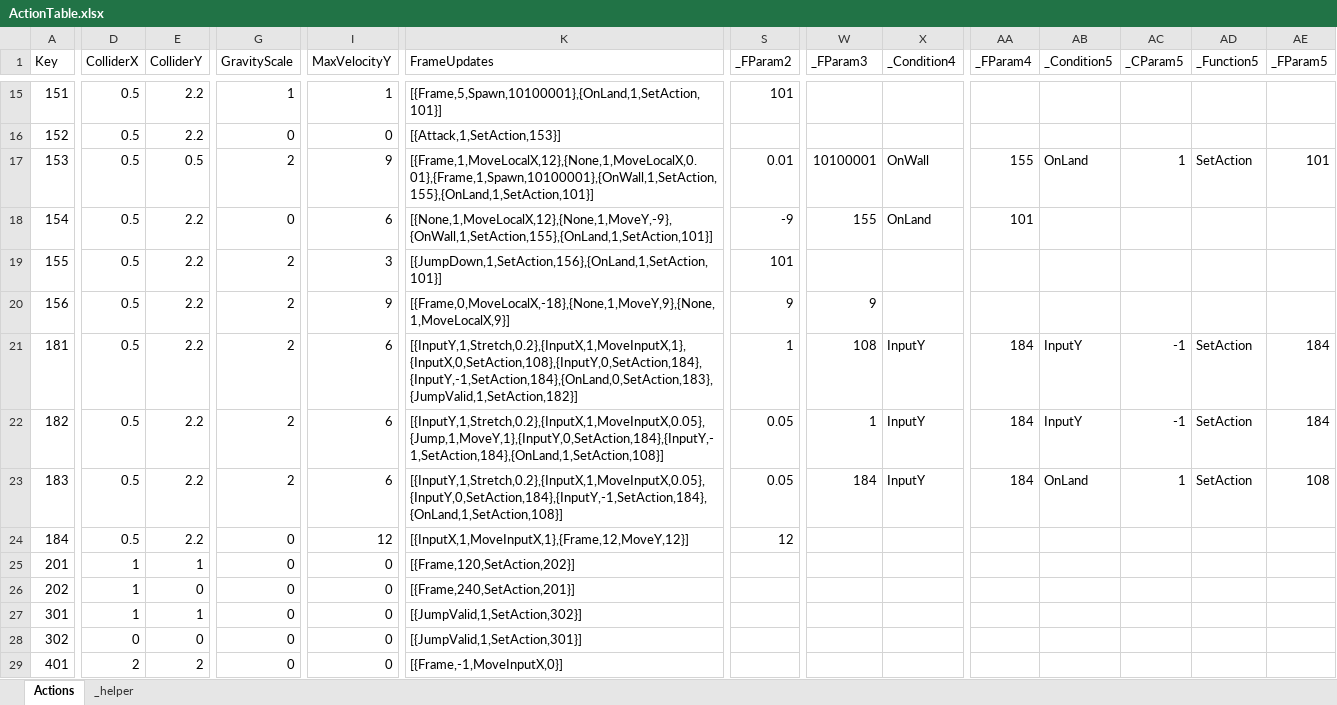
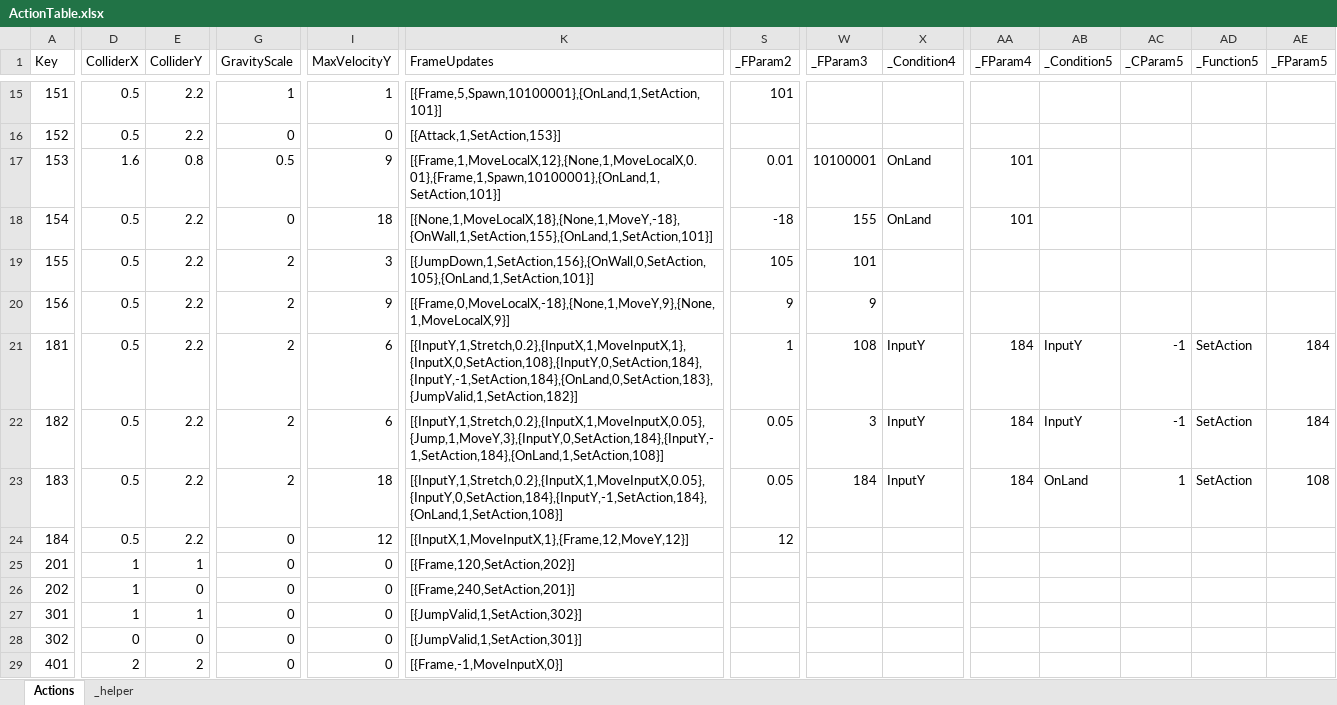
Before and after one commit to 2024FALL-SWPP/team-project-for-2024-fall-swpp-team-05, an Excel workbook: RunInBoots/Assets/Excel/ActionTable.xlsx, sheet Actions, drawn as a sheet; only a part is shown, gaps mark what is left out; values as stored, in another font and other column widths than the file's, no borders; table styles not drawn; the diff covers the shown part only; the diff names each change by its address in the sheet, - before the commit and + after, or states it on an @@ line.

Commit message:
Stage 1 제작 및 OnWall 액션 조건 수정
- 지형 판정 장애물 Ground Layer로 변경
- OnWall은 콜라이더 중간 높이 기준 체크 & 애니메이터 방향으로 체크(벽에서 떨어지기 시작과 동시에 벽차기가 잡힘)
- MountainCube 육안 구분 가능하도록 우선 색 구분

```diff
--- a/RunInBoots/Assets/Excel/ActionTable.xlsx (sheet Actions)
+++ b/RunInBoots/Assets/Excel/ActionTable.xlsx (sheet Actions)
-D17 (ColliderX): 0.5
+D17 (ColliderX): 1.6
-E17 (ColliderY): 0.5
+E17 (ColliderY): 0.8
-G17 (GravityScale): 2
+G17 (GravityScale): 0.5
-K17 (FrameUpdates): [{Frame,1,MoveLocalX,12},{None,1,MoveLocalX,0.01},{Frame,1,Spawn,10100001},{OnWall,1,SetAction,155},{OnLand,1,SetAction,101}]
+K17 (FrameUpdates): [{Frame,1,MoveLocalX,12},{None,1,MoveLocalX,0.01},{Frame,1,Spawn,10100001},{OnLand,1,SetAction,101}]
-X17 (_Condition4): OnWall
+X17 (_Condition4): OnLand
-AA17 (_FParam4): 155
+AA17 (_FParam4): 101
-AB17 (_Condition5): OnLand
+AB17 (_Condition5): (empty)
-AC17 (_CParam5): 1
+AC17 (_CParam5): (empty)
-AD17 (_Function5): SetAction
+AD17 (_Function5): (empty)
-AE17 (_FParam5): 101
+AE17 (_FParam5): (empty)
-I18 (MaxVelocityY): 6
+I18 (MaxVelocityY): 18
-K18 (FrameUpdates): [{None,1,MoveLocalX,12},{None,1,MoveY,-9},{OnWall,1,SetAction,155},{OnLand,1,SetAction,101}]
+K18 (FrameUpdates): [{None,1,MoveLocalX,18},{None,1,MoveY,-18},{OnWall,1,SetAction,155},{OnLand,1,SetAction,101}]
-S18 (_FParam2): -9
+S18 (_FParam2): -18
-K19 (FrameUpdates): [{JumpDown,1,SetAction,156},{OnLand,1,SetAction,101}]
+K19 (FrameUpdates): [{JumpDown,1,SetAction,156},{OnWall,0,SetAction,105},{OnLand,1,SetAction,101}]
-S19 (_FParam2): 101
+S19 (_FParam2): 105
-W19 (_FParam3): (empty)
+W19 (_FParam3): 101
-K22 (FrameUpdates): [{InputY,1,Stretch,0.2},{InputX,1,MoveInputX,0.05},{Jump,1,MoveY,1},{InputY,0,SetAction,184},{InputY,-1,SetAction,184},{OnLand,1,SetAction,108}]
+K22 (FrameUpdates): [{InputY,1,Stretch,0.2},{InputX,1,MoveInputX,0.05},{Jump,1,MoveY,3},{InputY,0,SetAction,184},{InputY,-1,SetAction,184},{OnLand,1,SetAction,108}]
-W22 (_FParam3): 1
+W22 (_FParam3): 3
-I23 (MaxVelocityY): 6
+I23 (MaxVelocityY): 18
```
Also changed, not shown: 40 edited cells elsewhere in this sheet, 46 other files.
